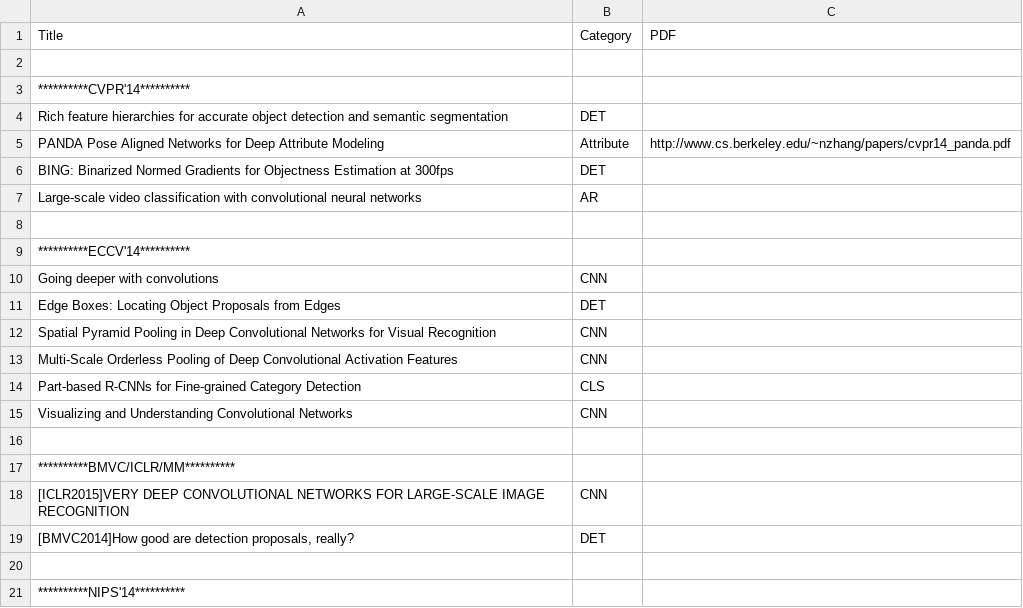
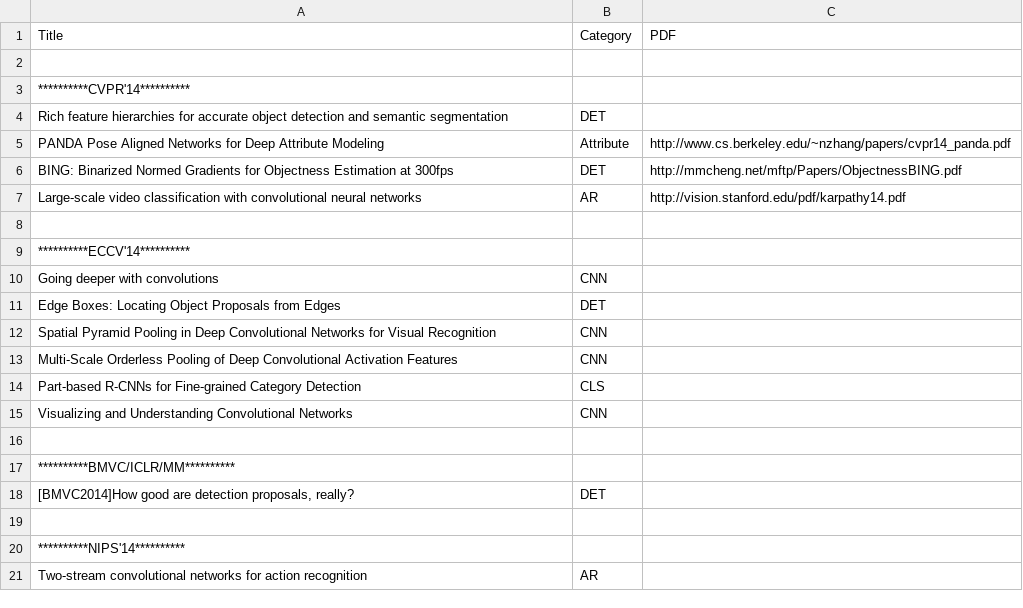
Before and after one commit to mcprl/paper_reading, a CSV file: List.csv, drawn as a sheet; only a part is shown; the shorter side is filled out with more unchanged rows.

Commit message:
Update List.csv

```diff
--- a/List.csv
+++ b/List.csv
@@ -5,4 +5,4 @@ Rich feature hierarchies for accurate object detection and semantic segmentation
 PANDA Pose Aligned Networks for Deep Attribute Modeling,Attribute,http://www.cs.berkeley.edu/~nzhang/papers/cvpr14_panda.pdf
-BING: Binarized Normed Gradients for Objectness Estimation at 300fps,DET,
-Large-scale video classification with convolutional neural networks,AR,
+BING: Binarized Normed Gradients for Objectness Estimation at 300fps,DET,http://mmcheng.net/mftp/Papers/ObjectnessBING.pdf
+Large-scale video classification with convolutional neural networks,AR,http://vision.stanford.edu/pdf/karpathy14.pdf
 ,,
@@ -17,3 +17,2 @@ Visualizing and Understanding Convolutional Networks,CNN,
 **********BMVC/ICLR/MM**********,,
-[ICLR2015]VERY DEEP CONVOLUTIONAL NETWORKS FOR LARGE-SCALE IMAGE RECOGNITION,CNN,
 "[BMVC2014]How good are detection proposals, really?",DET,
```
